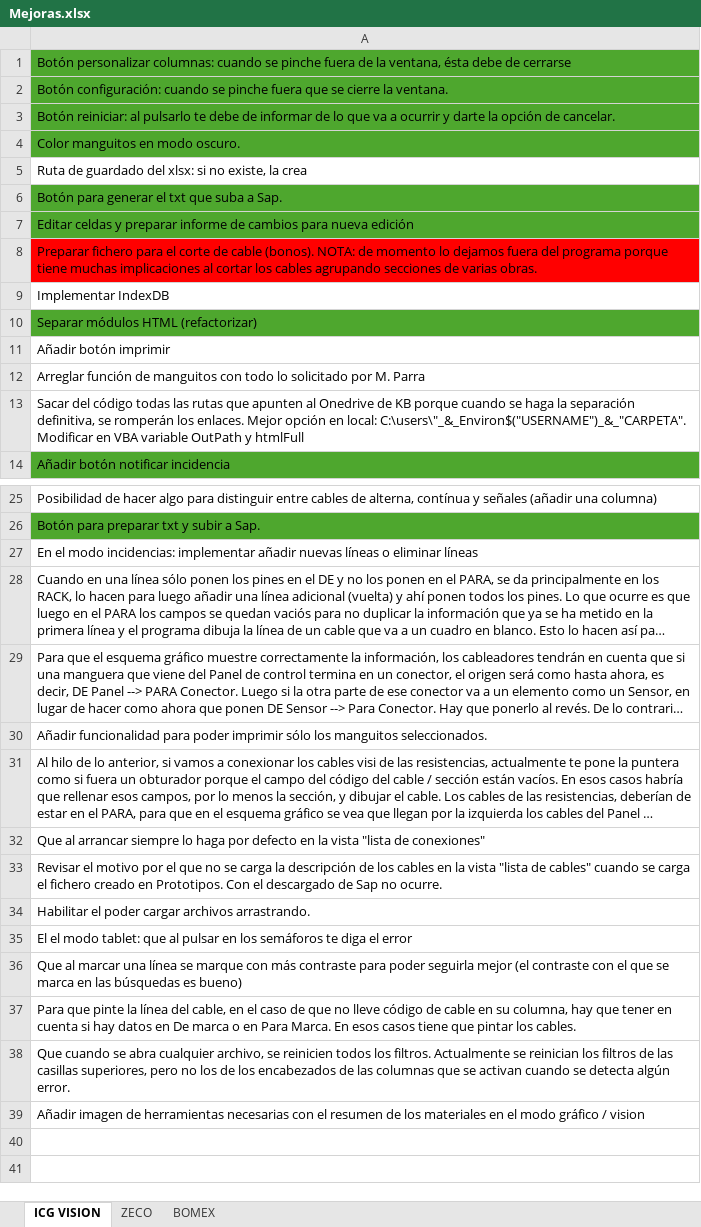
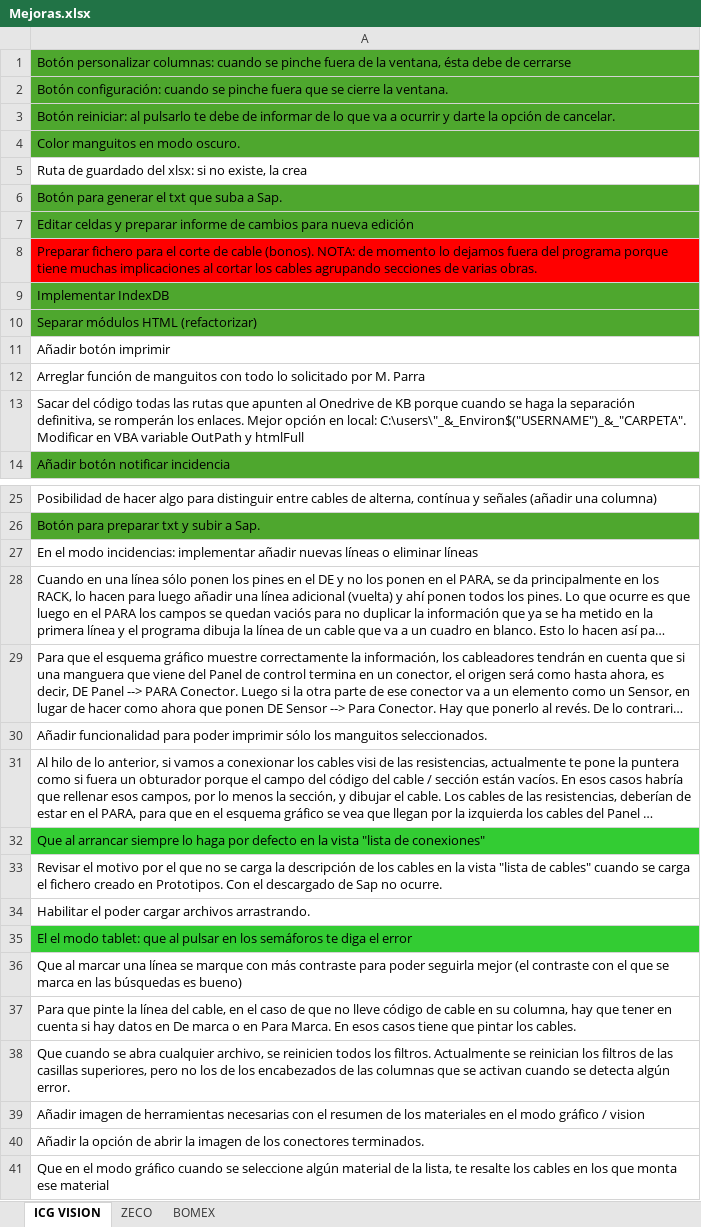
Before and after one commit to dagupa/ICG-VISION, an Excel workbook: Mejoras.xlsx, sheet ICG VISION, drawn as a sheet; only a part is shown, gaps mark what is left out; long unchanged cells end in …; values as stored, in another font and other column widths than the file's, no borders; the diff names each change by its address in the sheet, - before the commit and + after, or states it on an @@ line.

```diff
--- a/Mejoras.xlsx (sheet ICG VISION)
+++ b/Mejoras.xlsx (sheet ICG VISION)
-A9 fill: none
+A9 fill: #4EA72E
-A32 fill: none
+A32 fill: #33CC33
-A35 fill: none
+A35 fill: #33CC33
+row 40: Añadir la opción de abrir la imagen de los conectores terminados.
+row 41: Que en el modo gráfico cuando se seleccione algún material de la lista, te resalte los cables en los que monta ese material
```
Also changed, not shown: 2 other files.
